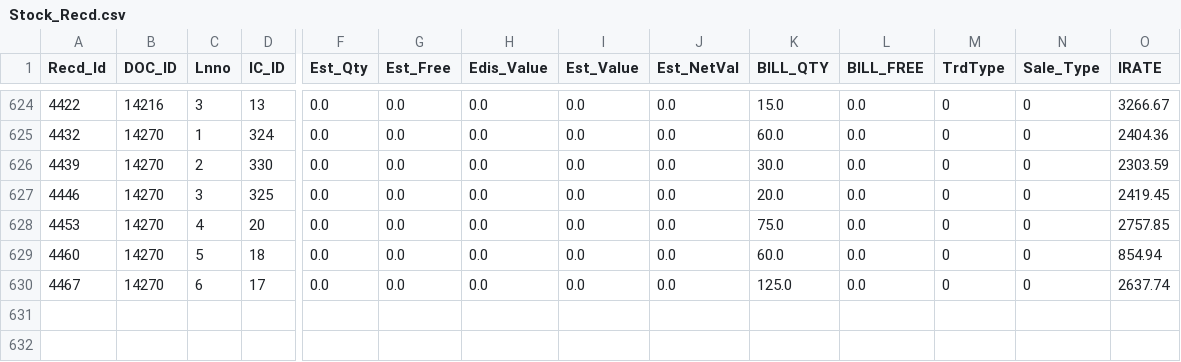
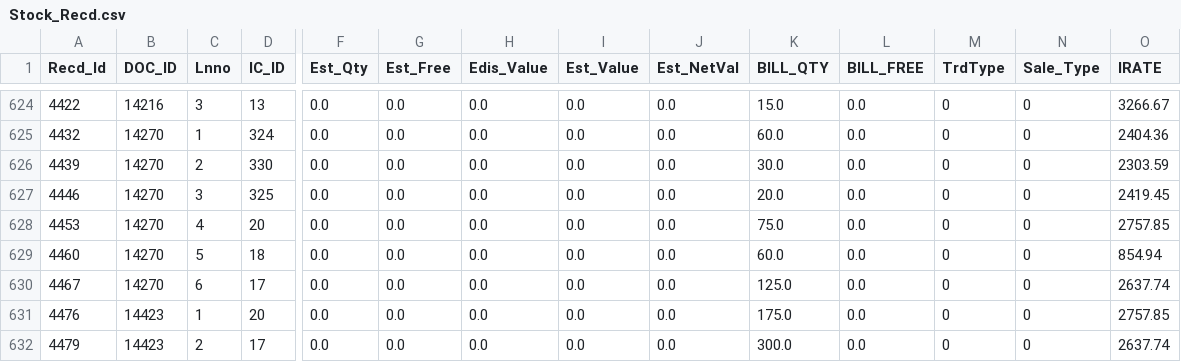
Before and after one commit to krishnasai-narayana/3goils, a CSV file: data/Stock_Recd.csv, drawn as a sheet; only a part is shown, gaps mark what is left out; rows hold the shown columns only; the diff names each change by its address in the sheet, - before the commit and + after, or states it on an @@ line.

Commit message:
Data update: 20-11-2026

```diff
--- a/data/Stock_Recd.csv
+++ b/data/Stock_Recd.csv
+row 631: 4476 | 14423 | 1 | 20 | 0.0 | 0.0 | 0.0 | 0.0 | 0.0 | 175.0 | 0.0 | 0 | 0 | 2757.85
+row 632: 4479 | 14423 | 2 | 17 | 0.0 | 0.0 | 0.0 | 0.0 | 0.0 | 300.0 | 0.0 | 0 | 0 | 2637.74
```
Also changed, not shown: data/Doc_MaxId.csv, data/NAME_TRAN.csv, 8 other files.
